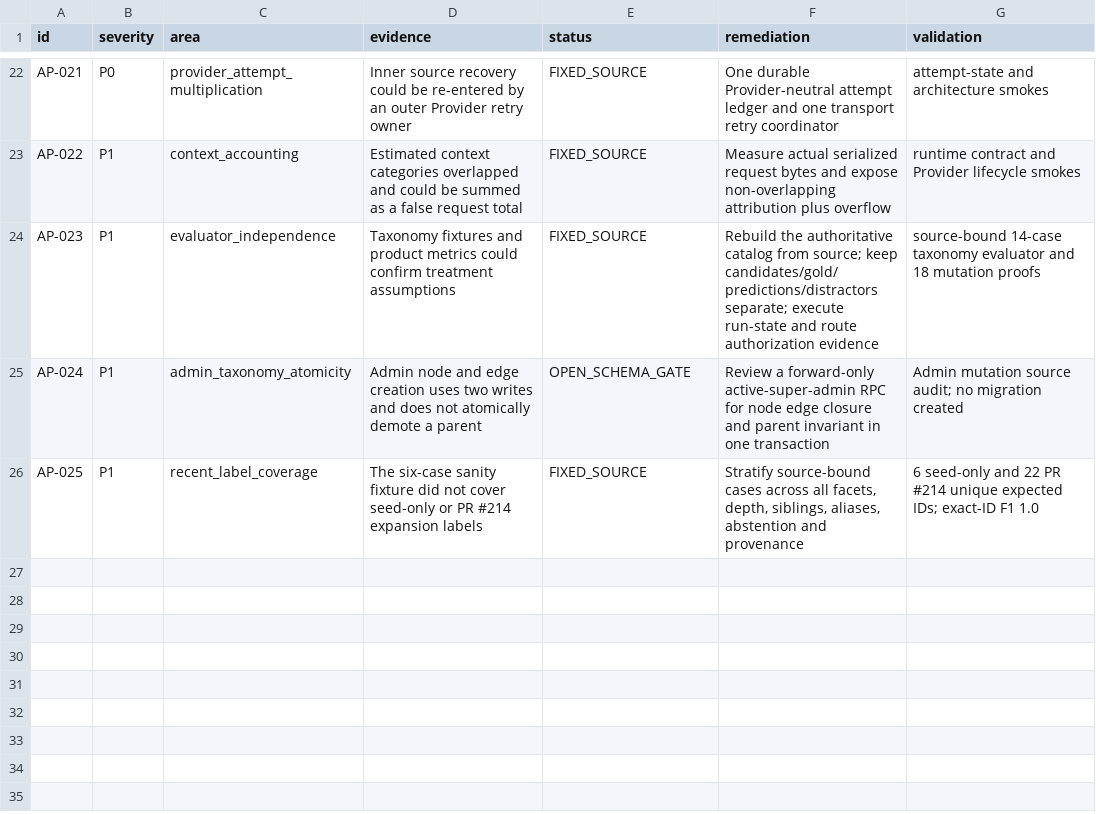
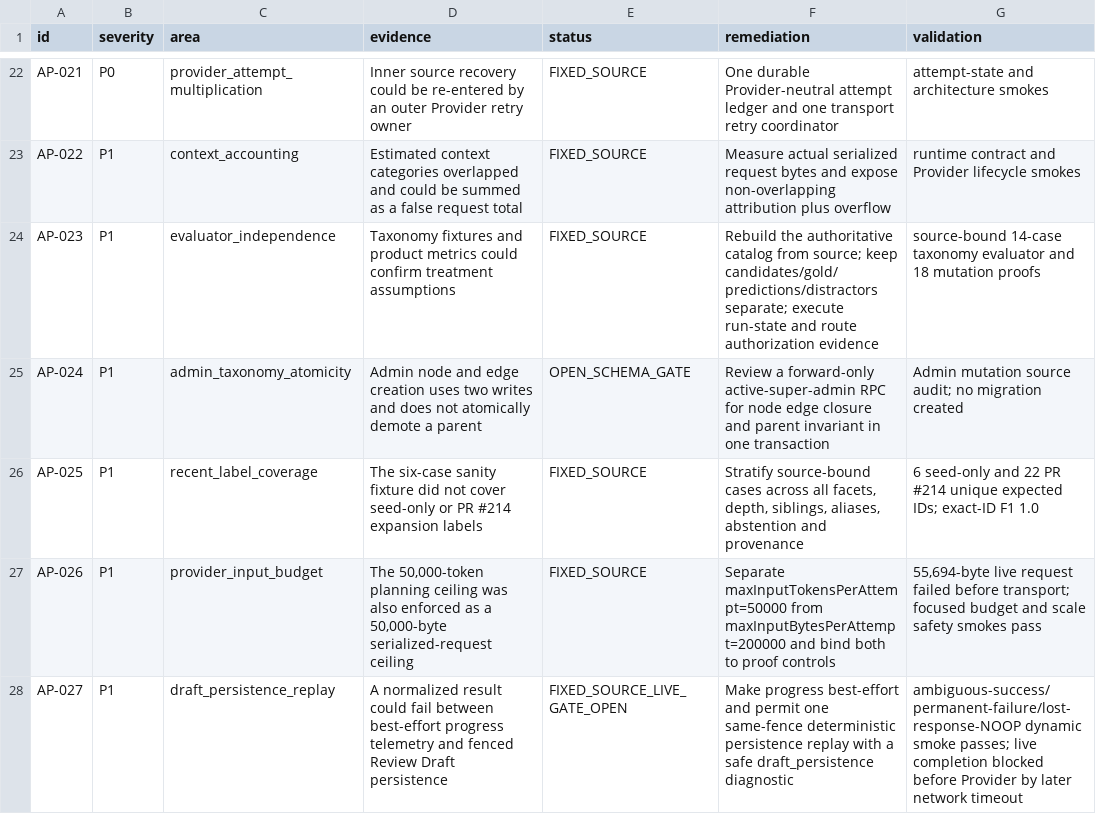
Before and after one commit to ranc-boop/Uniquack, a CSV file: docs/architecture/ai-parsing-system-defect-register.csv, drawn as a sheet; only a part is shown, gaps mark what is left out; the diff covers the shown part only; the diff names each change by its address in the sheet, - before the commit and + after, or states it on an @@ line.

```diff
--- a/docs/architecture/ai-parsing-system-defect-register.csv
+++ b/docs/architecture/ai-parsing-system-defect-register.csv
+row 27: AP-026 | P1 | provider_input_budget | The 50,000-token planning ceiling was also enforced as a 50,000-byte serialized-request ceiling | FIXED_SOURCE | Separate maxInputTokensPerAttempt=50000 from maxInputBytesPerAttempt=200000 and bind both to proof controls | 55,694-byte live request failed before transport; focused budget and scale safety smokes pass
+row 28: AP-027 | P1 | draft_persistence_replay | A normalized result could fail between best-effort progress telemetry and fenced Review Draft persistence | FIXED_SOURCE_LIVE_GATE_OPEN | Make progress best-effort and permit one same-fence deterministic persistence replay with a safe draft_persistence diagnostic | ambiguous-success/permanent-failure/lost-response-NOOP dynamic smoke passes; live completion blocked before Provider by later network timeout
```
Also changed, not shown: 1 added row and 9 edited cells elsewhere in this file, 6 other files.
